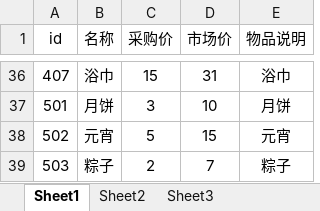
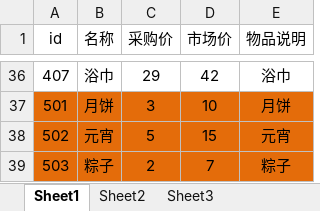
Before and after one commit to Pamakids/FounderLib, an Excel workbook: src/assets/prop.xlsx, sheet Sheet1, drawn as a sheet; only a part is shown, gaps mark what is left out; values as stored, in another font and other column widths than the file's, no borders; the diff covers the shown part only; the diff names each change by its address in the sheet, - before the commit and + after, or states it on an @@ line.

```diff
--- a/src/assets/prop.xlsx (sheet Sheet1)
+++ b/src/assets/prop.xlsx (sheet Sheet1)
-C36 (采购价): 15
+C36 (采购价): 29
-D36 (市场价): 31
+D36 (市场价): 42
-A37:E39 fill: none
+A37:E39 fill: #E46C0A
```
Also changed, not shown: 64 edited cells elsewhere in this sheet, sheet Sheet2, sheet Sheet3, 1 other file.
